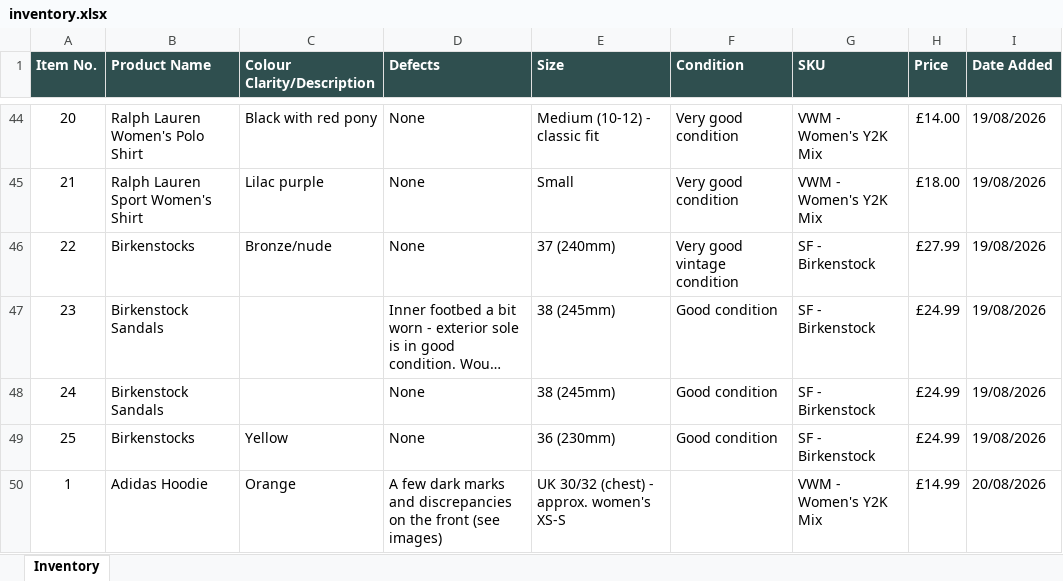
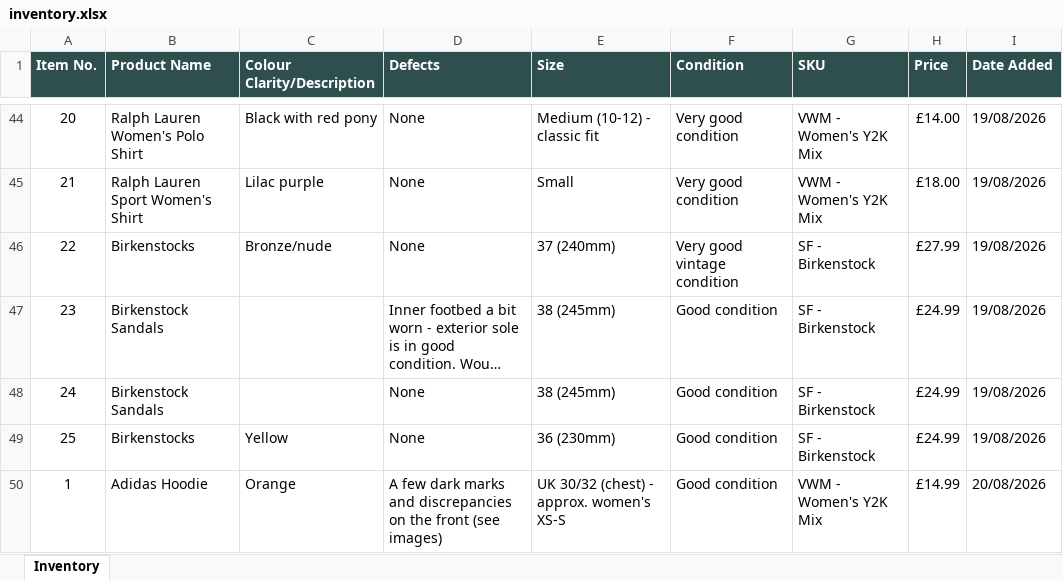
Before and after one commit to Mrwilson1882/Milltown-Archive, an Excel workbook: inventory.xlsx, sheet Inventory, drawn as a sheet; only a part is shown, gaps mark what is left out; long unchanged cells end in …; values as stored, in another font and other column widths than the file's, no borders; the diff names each change by its address in the sheet, - before the commit and + after, or states it on an @@ line.

```diff
--- a/inventory.xlsx (sheet Inventory)
+++ b/inventory.xlsx (sheet Inventory)
-F50 (Condition): (empty)
+F50 (Condition): Good condition
```
Also changed, not shown: 2 other files.
